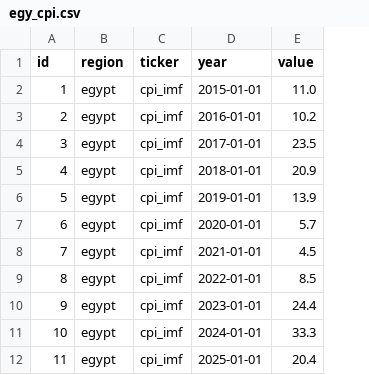
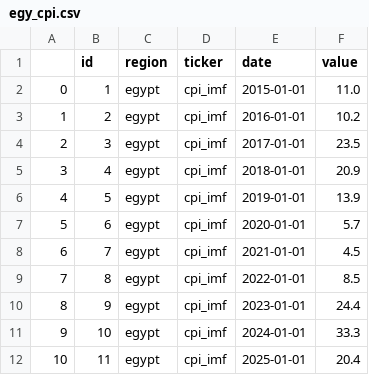
Before and after one commit to nhahub/NHA-4-010, a CSV file: cleaned data/macroeconomic_data/egy_cpi.csv, drawn as a sheet; addresses are those after the commit; the diff names each change by its address in the sheet, - before the commit and + after, or states it on an @@ line.

Commit message:
12/04/2026: the following was made: 1- starting of ai/ml modeling process using ai_modeling.ipynb 2- make a minor adjustment for ai gpr index data. 3- created the master table which will be used in ml.

```diff
--- a/cleaned data/macroeconomic_data/egy_cpi.csv
+++ b/cleaned data/macroeconomic_data/egy_cpi.csv
+column A, rows 2-12: 0 | 1 | 2 | 3 | 4 | 5 | 6 | 7 | 8 | 9 | 10
-E1: year
+E1: date
```
Also changed, not shown: 4 other files.
